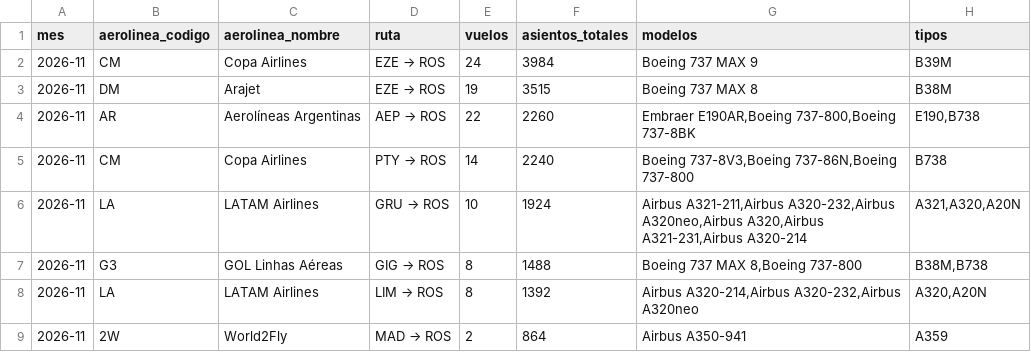
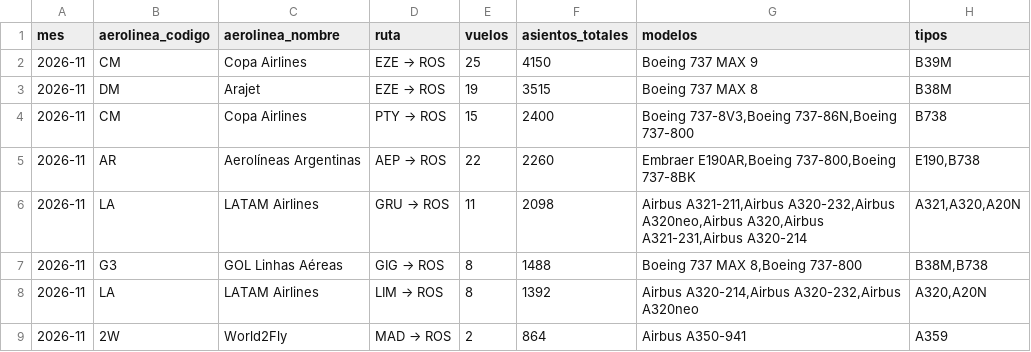
Before and after one commit to arqderman-tech/aeroros, a CSV file: reporte_asientos_mes_aero_ruta.csv, drawn as a sheet; only a part is shown.

```diff
--- a/reporte_asientos_mes_aero_ruta.csv
+++ b/reporte_asientos_mes_aero_ruta.csv
@@ -1,7 +1,7 @@
 mes,aerolinea_codigo,aerolinea_nombre,ruta,vuelos,asientos_totales,modelos,tipos
-2026-11,CM,Copa Airlines,EZE → ROS,24,3984,Boeing 737 MAX 9,B39M
+2026-11,CM,Copa Airlines,EZE → ROS,25,4150,Boeing 737 MAX 9,B39M
 2026-11,DM,Arajet,EZE → ROS,19,3515,Boeing 737 MAX 8,B38M
+2026-11,CM,Copa Airlines,PTY → ROS,15,2400,"Boeing 737-8V3,Boeing 737-86N,Boeing 737-800",B738
 2026-11,AR,Aerolíneas Argentinas,AEP → ROS,22,2260,"Embraer E190AR,Boeing 737-800,Boeing 737-8BK","E190,B738"
-2026-11,CM,Copa Airlines,PTY → ROS,14,2240,"Boeing 737-8V3,Boeing 737-86N,Boeing 737-800",B738
-2026-11,LA,LATAM Airlines,GRU → ROS,10,1924,"Airbus A321-211,Airbus A320-232,Airbus A320neo,Airbus A320,Airbus A321-231,Airbus A320-214","A321,A320,A20N"
+2026-11,LA,LATAM Airlines,GRU → ROS,11,2098,"Airbus A321-211,Airbus A320-232,Airbus A320neo,Airbus A320,Airbus A321-231,Airbus A320-214","A321,A320,A20N"
 2026-11,G3,GOL Linhas Aéreas,GIG → ROS,8,1488,"Boeing 737 MAX 8,Boeing 737-800","B38M,B738"
```
Also changed, not shown: reporte_asientos_aerolinea.csv, reporte_asientos_ruta.csv, 6 other files.
